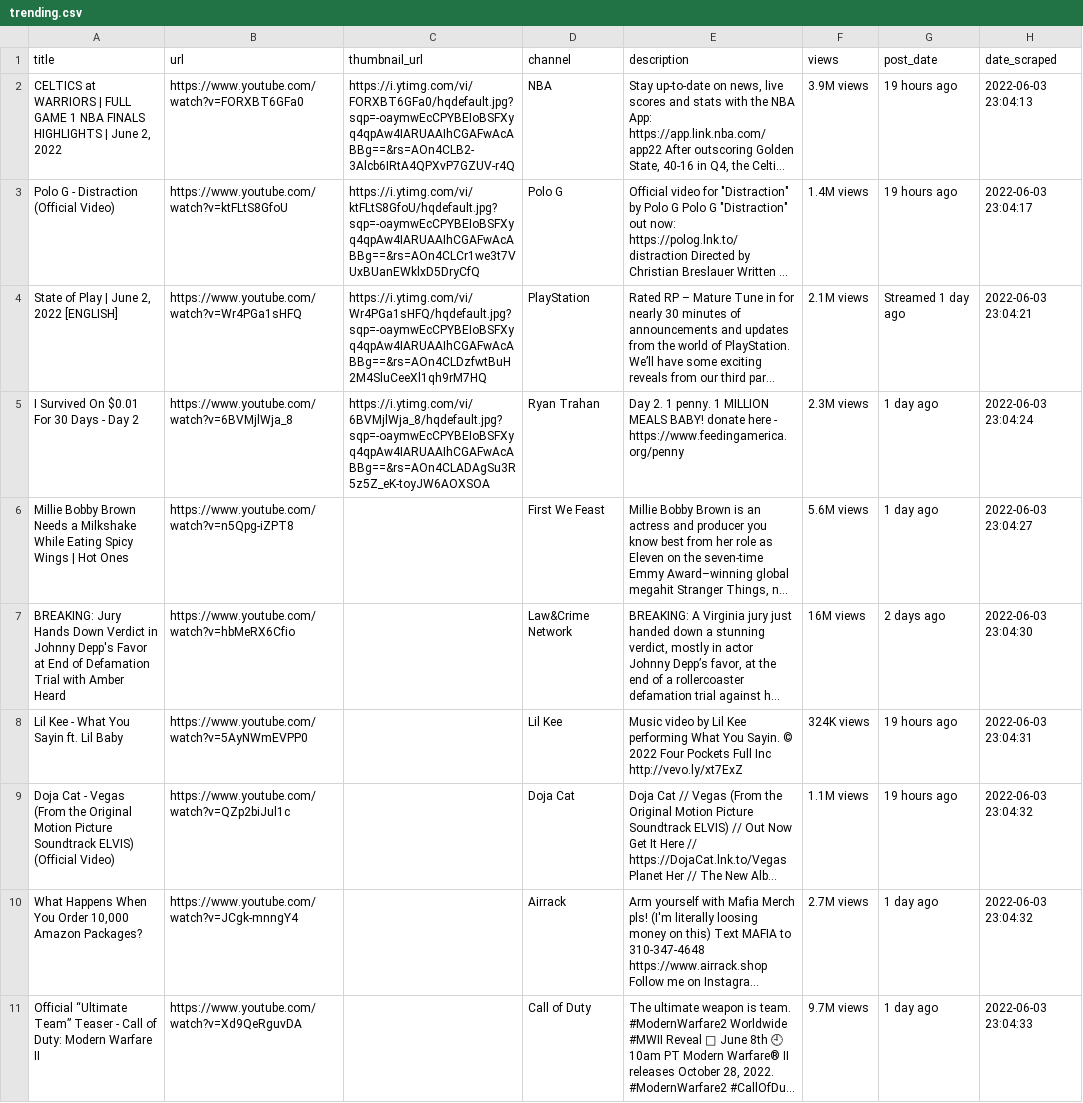
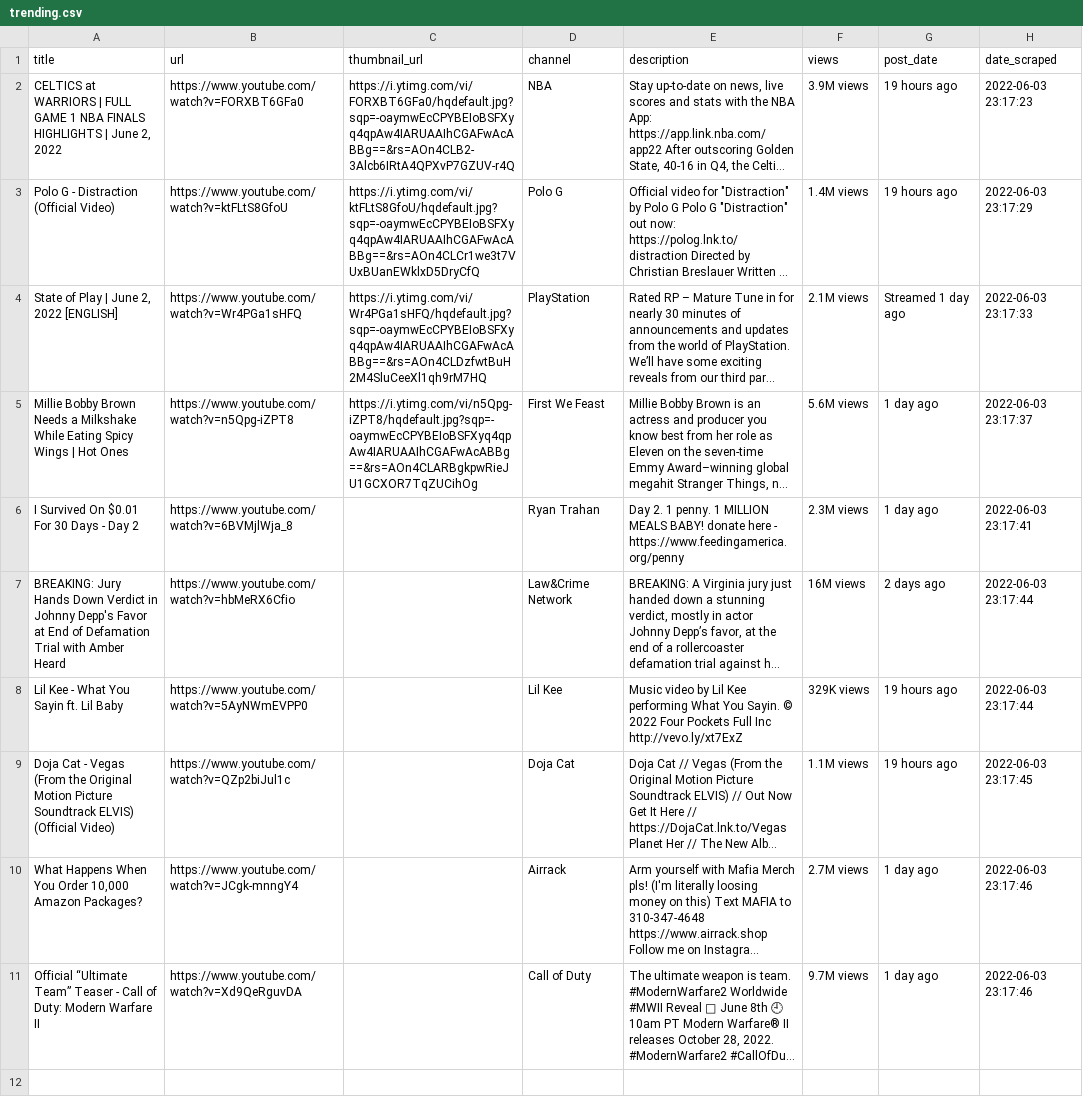
Before and after one commit to paul-trood/selenium-youtube-scraper, a CSV file: trending.csv, drawn as a sheet; long unchanged cells end in …; removed rows and columns are numbered as before the commit, all else as after; the diff names each change by its address in the sheet, - before the commit and + after, or states it on an @@ line.

```diff
--- a/trending.csv
+++ b/trending.csv
-H2 (date_scraped): 2022-06-03 23:04:13
+H2 (date_scraped): 2022-06-03 23:17:23
-H3 (date_scraped): 2022-06-03 23:04:17
+H3 (date_scraped): 2022-06-03 23:17:29
-H4 (date_scraped): 2022-06-03 23:04:21
+H4 (date_scraped): 2022-06-03 23:17:33
-row 5: I Survived On $0.01 For 30 Days - Day 2 | https://www.youtube.com/watch?v=6BVMjlWja_8 | https://i.ytimg.com/vi/6BVMjlWja_8/hqdefault.jpg?sqp=-oaymwEcCPYBEIoBSFXyq4qpAw4IARUAAIhCGAFwAcABBg==&rs=AOn4CLADAgSu3R5z5Z_eK-toyJW6AOXSOA | Ryan Trahan | Day 2. 1 penny. 1 MILLION MEALS BABY! donate here - https://www.feedingamerica.org/penny | 2.3M views | 1 day ago | 2022-06-03 23:04:24
-C5 (thumbnail_url): (empty)
+C5 (thumbnail_url): https://i.ytimg.com/vi/n5Qpg-iZPT8/hqdefault.jpg?sqp=-oaymwEcCPYBEIoBSFXyq4qpAw4IARUAAIhCGAFwAcABBg==&rs=AOn4CLARBgkpwRieJU1GCXOR7TqZUCihOg
-H5 (date_scraped): 2022-06-03 23:04:27
+H5 (date_scraped): 2022-06-03 23:17:37
+row 6: I Survived On $0.01 For 30 Days - Day 2 | https://www.youtube.com/watch?v=6BVMjlWja_8 |  | Ryan Trahan | Day 2. 1 penny. 1 MILLION MEALS BABY! donate here - https://www.feedingamerica.org/penny | 2.3M views | 1 day ago | 2022-06-03 23:17:41
-H7 (date_scraped): 2022-06-03 23:04:30
+H7 (date_scraped): 2022-06-03 23:17:44
-F8 (views): 324K views
+F8 (views): 329K views
-H8 (date_scraped): 2022-06-03 23:04:31
+H8 (date_scraped): 2022-06-03 23:17:44
-H9 (date_scraped): 2022-06-03 23:04:32
+H9 (date_scraped): 2022-06-03 23:17:45
-H10 (date_scraped): 2022-06-03 23:04:32
+H10 (date_scraped): 2022-06-03 23:17:46
-H11 (date_scraped): 2022-06-03 23:04:33
+H11 (date_scraped): 2022-06-03 23:17:46
```
Also changed, not shown: 2 other files.
